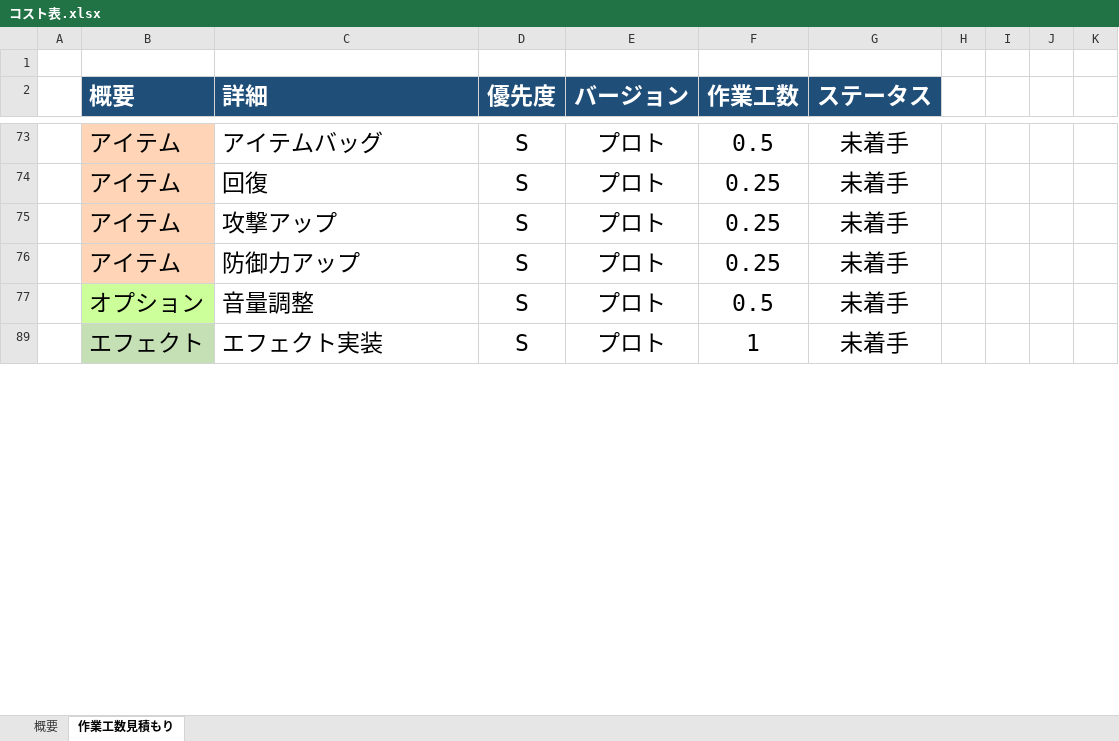
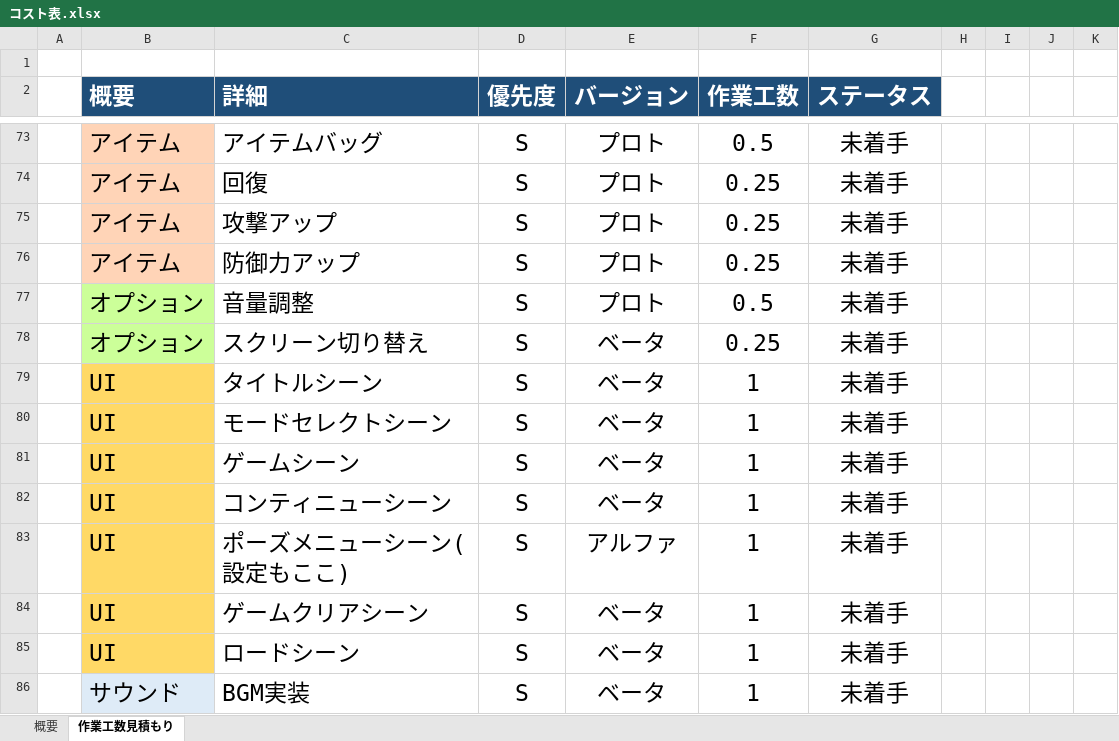
Before and after one commit to lovecap7/NierGame, an Excel workbook: コスト表.xlsx, sheet 作業工数見積もり, drawn as a sheet; only a part is shown, gaps mark what is left out; the shorter side is filled out with more unchanged rows; values as stored, in another font and other column widths than the file's, no borders; the diff covers the shown part only; the diff names each change by its address in the sheet, - before the commit and + after, or states it on an @@ line.

Commit message:
up

```diff
--- a/コスト表.xlsx (sheet 作業工数見積もり)
+++ b/コスト表.xlsx (sheet 作業工数見積もり)
@@ row 78 unhidden:  | オプション | スクリーン切り替え | S | ベータ | 0.25 | 未着手 @@
@@ row 79 unhidden:  | UI | タイトルシーン | S | ベータ | 1 | 未着手 @@
@@ row 80 unhidden:  | UI | モードセレクトシーン | S | ベータ | 1 | 未着手 @@
@@ row 81 unhidden:  | UI | ゲームシーン | S | ベータ | 1 | 未着手 @@
@@ row 82 unhidden:  | UI | コンティニューシーン | S | ベータ | 1 | 未着手 @@
@@ row 83 unhidden:  | UI | ポーズメニューシーン(設定もここ) | S | アルファ | 1 | 未着手 @@
@@ row 84 unhidden:  | UI | ゲームクリアシーン | S | ベータ | 1 | 未着手 @@
@@ row 85 unhidden:  | UI | ロードシーン | S | ベータ | 1 | 未着手 @@
@@ row 86 unhidden:  | サウンド | BGM実装 | S | ベータ | 1 | 未着手 @@
```
Also changed, not shown: 1 added row, 24 hidden or unhidden rows and 18 edited cells elsewhere in this sheet, sheet 概要, hidden cells.
